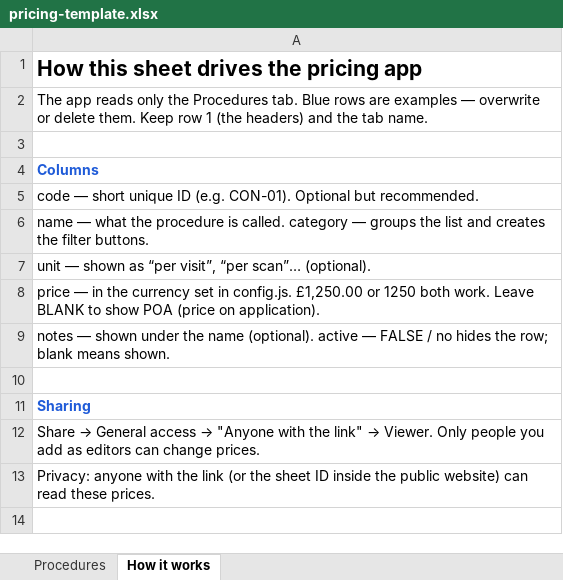
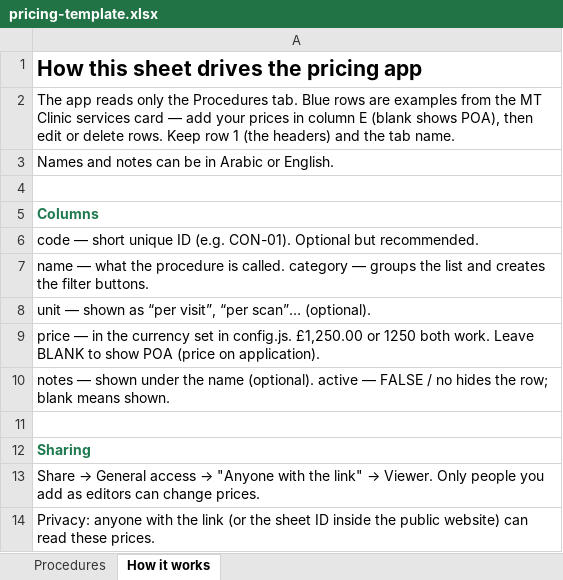
Before and after one commit to Hachem1/MTClinic, an Excel workbook: pricing-template.xlsx, sheet How it works, drawn as a sheet; values as stored, in another font and other column widths than the file's, no borders; addresses are those after the commit; the diff names each change by its address in the sheet, - before the commit and + after, or states it on an @@ line.

```diff
--- a/pricing-template.xlsx (sheet How it works)
+++ b/pricing-template.xlsx (sheet How it works)
-A2: …are examples — overwrite or delete them. Keep row…
+A2: …are examples from the MT Clinic services card — add your prices in column E (blank shows POA), then edit or delete rows. Keep row…
+row 3: Names and notes can be in Arabic or English.
-A5 text colour: #1F5BD8
+A5 text colour: #1F7A4F
-A12 text colour: #1F5BD8
+A12 text colour: #1F7A4F
```
Also changed, not shown: sheet Procedures, 8 other files.
